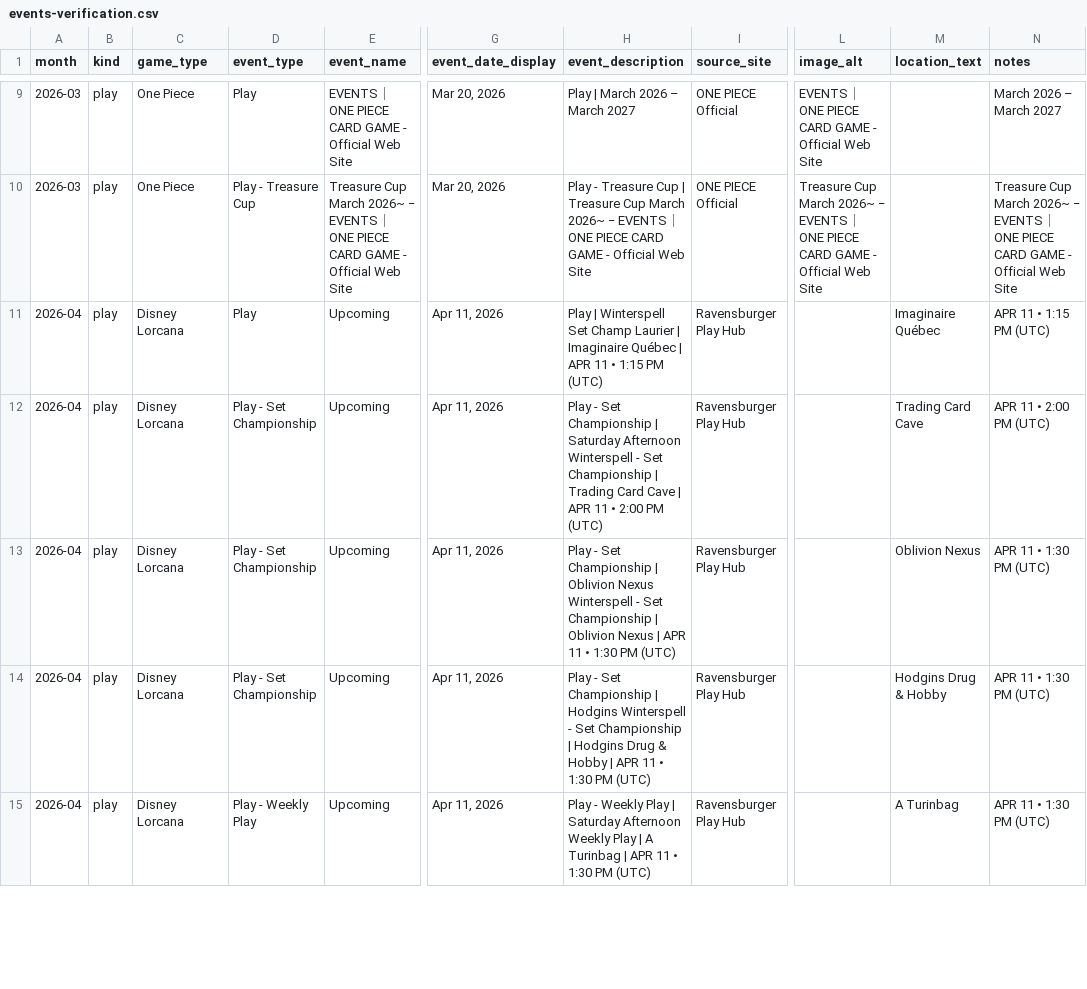
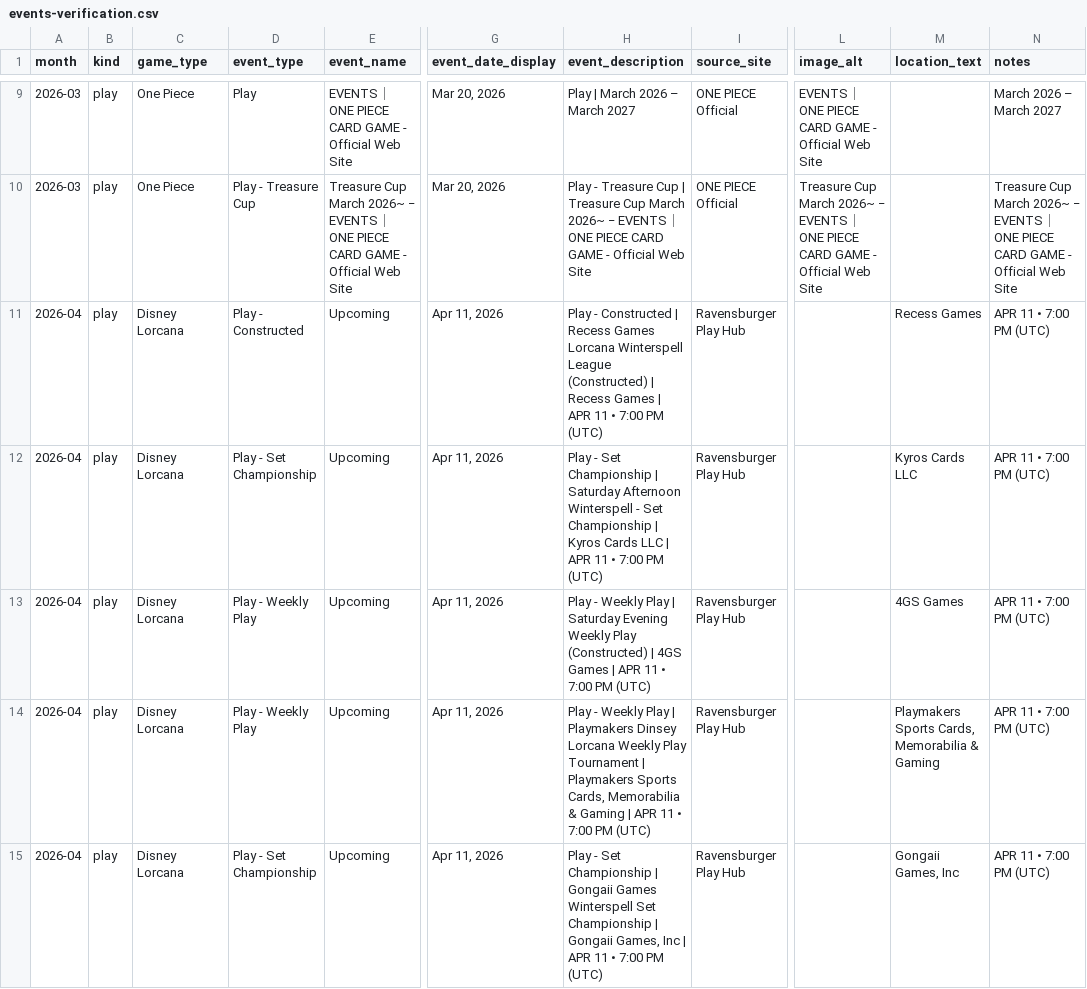
Before and after one commit to nach-dev/tcg-event-scraper, a CSV file: site/data/events-verification.csv, drawn as a sheet; only a part is shown, gaps mark what is left out; the diff covers the shown part only; the diff names each change by its address in the sheet, - before the commit and + after, or states it on an @@ line.

```diff
--- a/site/data/events-verification.csv
+++ b/site/data/events-verification.csv
-D11 (event_type): Play
+D11 (event_type): Play - Constructed
-H11 (event_description): Play | Winterspell Set Champ Laurier | Imaginaire Québec | APR 11 • 1:15 PM (UTC)
+H11 (event_description): Play - Constructed | Recess Games Lorcana Winterspell League (Constructed) | Recess Games | APR 11 • 7:00 PM (UTC)
-M11 (location_text): Imaginaire Québec
+M11 (location_text): Recess Games
-N11 (notes): APR 11 • 1:15 PM (UTC)
+N11 (notes): APR 11 • 7:00 PM (UTC)
-H12 (event_description): …Championship | Trading Card Cave | APR 11 • 2:00 PM (UTC)
+H12 (event_description): …Championship | Kyros Cards LLC | APR 11 • 7:00 PM (UTC)
-M12 (location_text): Trading Card Cave
+M12 (location_text): Kyros Cards LLC
-N12 (notes): APR 11 • 2:00 PM (UTC)
+N12 (notes): APR 11 • 7:00 PM (UTC)
-D13:D14 (event_type): Play - Set Championship
+D13:D14 (event_type): Play - Weekly Play
-H13 (event_description): Play - Set Championship | Oblivion Nexus Winterspell - Set Championship | Oblivion Nexus | APR 11 • 1:30 PM (UTC)
+H13 (event_description): Play - Weekly Play | Saturday Evening Weekly Play (Constructed) | 4GS Games | APR 11 • 7:00 PM (UTC)
-M13 (location_text): Oblivion Nexus
+M13 (location_text): 4GS Games
-N13:N15 (notes): APR 11 • 1:30 PM (UTC)
+N13:N15 (notes): APR 11 • 7:00 PM (UTC)
-H14 (event_description): Play - Set Championship | Hodgins Winterspell - Set Championship | Hodgins Drug & Hobby | APR 11 • 1:30 PM (UTC)
+H14 (event_description): Play - Weekly Play | Playmakers Dinsey Lorcana Weekly Play Tournament | Playmakers Sports Cards, Memorabilia & Gaming | APR 11 • 7:00 PM (UTC)
-M14 (location_text): Hodgins Drug & Hobby
+M14 (location_text): Playmakers Sports Cards, Memorabilia & Gaming
-D15 (event_type): Play - Weekly Play
+D15 (event_type): Play - Set Championship
-H15 (event_description): Play - Weekly Play | Saturday Afternoon Weekly Play | A Turinbag | APR 11 • 1:30 PM (UTC)
+H15 (event_description): Play - Set Championship | Gongaii Games Winterspell Set Championship | Gongaii Games, Inc | APR 11 • 7:00 PM (UTC)
-M15 (location_text): A Turinbag
+M15 (location_text): Gongaii Games, Inc
```
Also changed, not shown: 2 removed rows and 103 edited cells elsewhere in this file, 1 other file.
